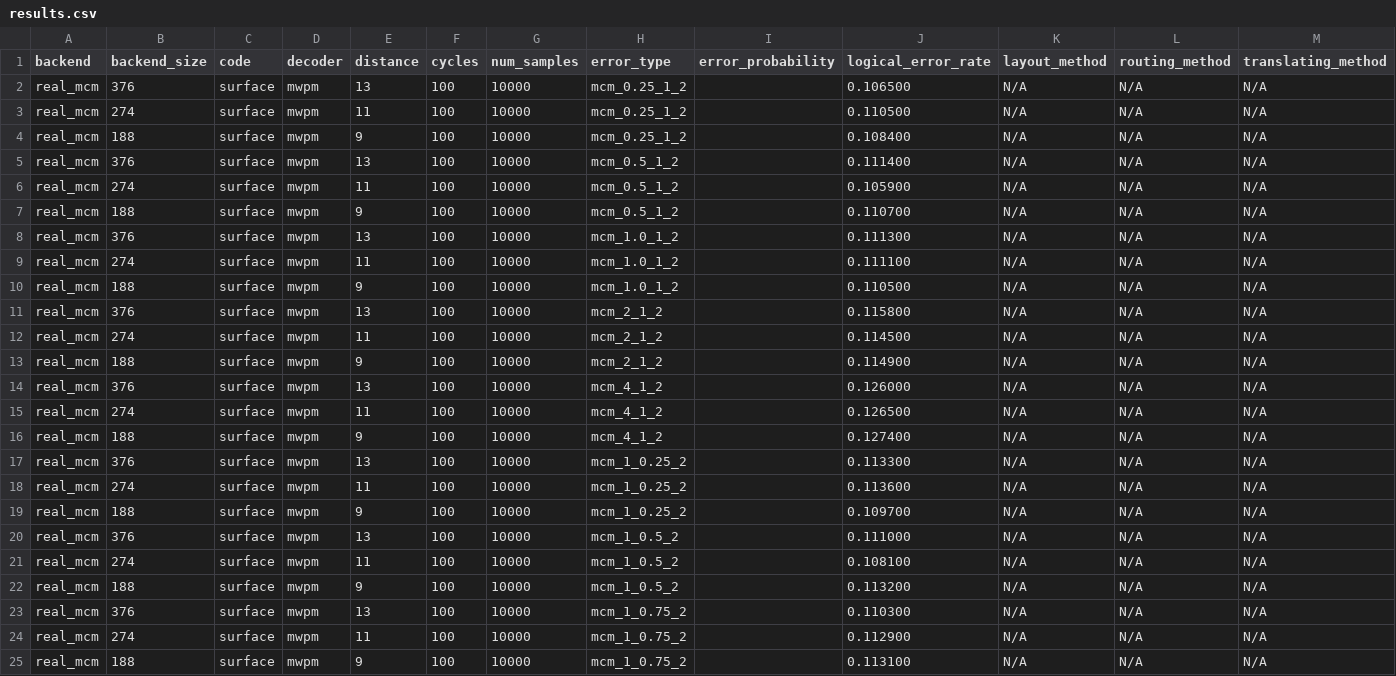
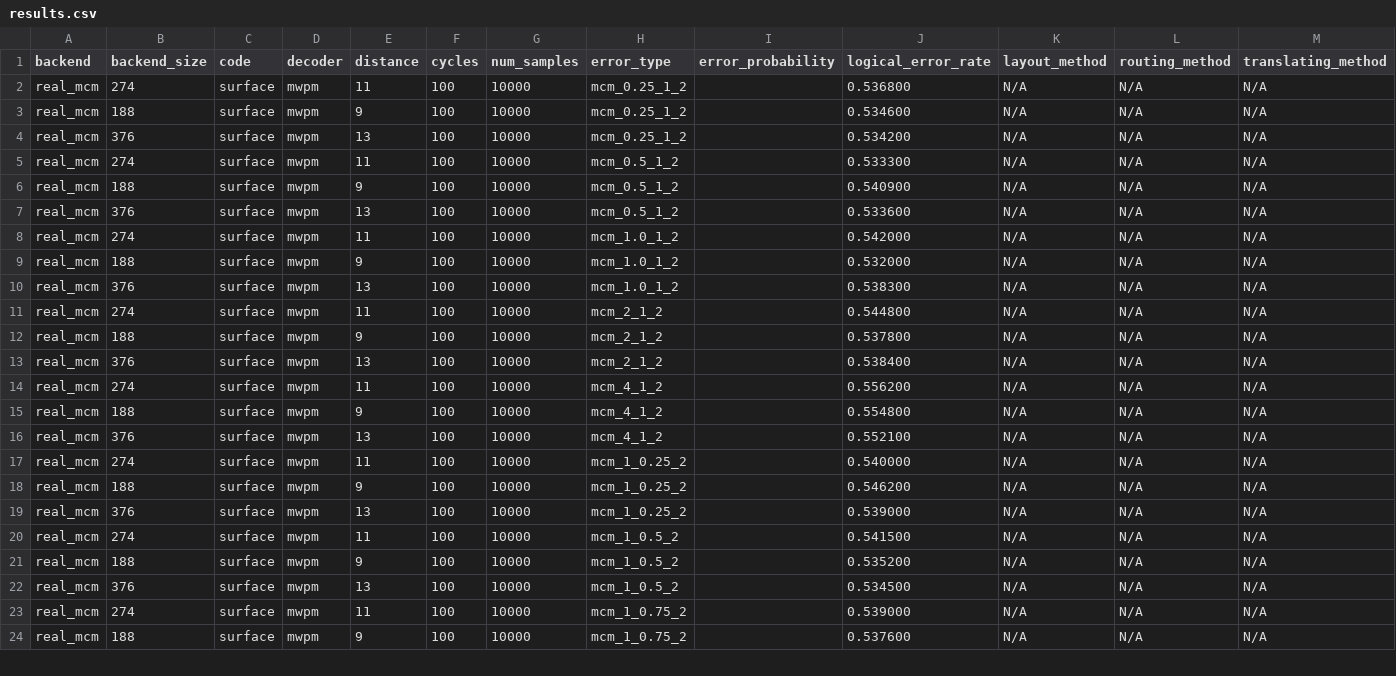
Before and after one commit to aswierkowska/eccentric_bench, a CSV file: experiment_results/MCM_futuristic_ft/results.csv, drawn as a sheet; only a part is shown; the diff covers the shown part only.

Commit message:
Ft results

```diff
--- a/experiment_results/MCM_futuristic_ft/results.csv
+++ b/experiment_results/MCM_futuristic_ft/results.csv
@@ -1,25 +1,24 @@
 backend,backend_size,code,decoder,distance,cycles,num_samples,error_type,error_probability,logical_error_rate,layout_method,routing_method,translating_method
-real_mcm,376,surface,mwpm,13,100,10000,mcm_0.25_1_2,,0.106500,N/A,N/A,N/A
-real_mcm,274,surface,mwpm,11,100,10000,mcm_0.25_1_2,,0.110500,N/A,N/A,N/A
-real_mcm,188,surface,mwpm,9,100,10000,mcm_0.25_1_2,,0.108400,N/A,N/A,N/A
-real_mcm,376,surface,mwpm,13,100,10000,mcm_0.5_1_2,,0.111400,N/A,N/A,N/A
-real_mcm,274,surface,mwpm,11,100,10000,mcm_0.5_1_2,,0.105900,N/A,N/A,N/A
-real_mcm,188,surface,mwpm,9,100,10000,mcm_0.5_1_2,,0.110700,N/A,N/A,N/A
-real_mcm,376,surface,mwpm,13,100,10000,mcm_1.0_1_2,,0.111300,N/A,N/A,N/A
-real_mcm,274,surface,mwpm,11,100,10000,mcm_1.0_1_2,,0.111100,N/A,N/A,N/A
-real_mcm,188,surface,mwpm,9,100,10000,mcm_1.0_1_2,,0.110500,N/A,N/A,N/A
-real_mcm,376,surface,mwpm,13,100,10000,mcm_2_1_2,,0.115800,N/A,N/A,N/A
-real_mcm,274,surface,mwpm,11,100,10000,mcm_2_1_2,,0.114500,N/A,N/A,N/A
-real_mcm,188,surface,mwpm,9,100,10000,mcm_2_1_2,,0.114900,N/A,N/A,N/A
-real_mcm,376,surface,mwpm,13,100,10000,mcm_4_1_2,,0.126000,N/A,N/A,N/A
-real_mcm,274,surface,mwpm,11,100,10000,mcm_4_1_2,,0.126500,N/A,N/A,N/A
-real_mcm,188,surface,mwpm,9,100,10000,mcm_4_1_2,,0.127400,N/A,N/A,N/A
-real_mcm,376,surface,mwpm,13,100,10000,mcm_1_0.25_2,,0.113300,N/A,N/A,N/A
-real_mcm,274,surface,mwpm,11,100,10000,mcm_1_0.25_2,,0.113600,N/A,N/A,N/A
-real_mcm,188,surface,mwpm,9,100,10000,mcm_1_0.25_2,,0.109700,N/A,N/A,N/A
-real_mcm,376,surface,mwpm,13,100,10000,mcm_1_0.5_2,,0.111000,N/A,N/A,N/A
-real_mcm,274,surface,mwpm,11,100,10000,mcm_1_0.5_2,,0.108100,N/A,N/A,N/A
-real_mcm,188,surface,mwpm,9,100,10000,mcm_1_0.5_2,,0.113200,N/A,N/A,N/A
-real_mcm,376,surface,mwpm,13,100,10000,mcm_1_0.75_2,,0.110300,N/A,N/A,N/A
-real_mcm,274,surface,mwpm,11,100,10000,mcm_1_0.75_2,,0.112900,N/A,N/A,N/A
-real_mcm,188,surface,mwpm,9,100,10000,mcm_1_0.75_2,,0.113100,N/A,N/A,N/A
+real_mcm,274,surface,mwpm,11,100,10000,mcm_0.25_1_2,,0.536800,N/A,N/A,N/A
+real_mcm,188,surface,mwpm,9,100,10000,mcm_0.25_1_2,,0.534600,N/A,N/A,N/A
+real_mcm,376,surface,mwpm,13,100,10000,mcm_0.25_1_2,,0.534200,N/A,N/A,N/A
+real_mcm,274,surface,mwpm,11,100,10000,mcm_0.5_1_2,,0.533300,N/A,N/A,N/A
+real_mcm,188,surface,mwpm,9,100,10000,mcm_0.5_1_2,,0.540900,N/A,N/A,N/A
+real_mcm,376,surface,mwpm,13,100,10000,mcm_0.5_1_2,,0.533600,N/A,N/A,N/A
+real_mcm,274,surface,mwpm,11,100,10000,mcm_1.0_1_2,,0.542000,N/A,N/A,N/A
+real_mcm,188,surface,mwpm,9,100,10000,mcm_1.0_1_2,,0.532000,N/A,N/A,N/A
+real_mcm,376,surface,mwpm,13,100,10000,mcm_1.0_1_2,,0.538300,N/A,N/A,N/A
+real_mcm,274,surface,mwpm,11,100,10000,mcm_2_1_2,,0.544800,N/A,N/A,N/A
+real_mcm,188,surface,mwpm,9,100,10000,mcm_2_1_2,,0.537800,N/A,N/A,N/A
+real_mcm,376,surface,mwpm,13,100,10000,mcm_2_1_2,,0.538400,N/A,N/A,N/A
+real_mcm,274,surface,mwpm,11,100,10000,mcm_4_1_2,,0.556200,N/A,N/A,N/A
+real_mcm,188,surface,mwpm,9,100,10000,mcm_4_1_2,,0.554800,N/A,N/A,N/A
+real_mcm,376,surface,mwpm,13,100,10000,mcm_4_1_2,,0.552100,N/A,N/A,N/A
+real_mcm,274,surface,mwpm,11,100,10000,mcm_1_0.25_2,,0.540000,N/A,N/A,N/A
+real_mcm,188,surface,mwpm,9,100,10000,mcm_1_0.25_2,,0.546200,N/A,N/A,N/A
+real_mcm,376,surface,mwpm,13,100,10000,mcm_1_0.25_2,,0.539000,N/A,N/A,N/A
+real_mcm,274,surface,mwpm,11,100,10000,mcm_1_0.5_2,,0.541500,N/A,N/A,N/A
+real_mcm,188,surface,mwpm,9,100,10000,mcm_1_0.5_2,,0.535200,N/A,N/A,N/A
+real_mcm,376,surface,mwpm,13,100,10000,mcm_1_0.5_2,,0.534500,N/A,N/A,N/A
+real_mcm,274,surface,mwpm,11,100,10000,mcm_1_0.75_2,,0.539000,N/A,N/A,N/A
+real_mcm,188,surface,mwpm,9,100,10000,mcm_1_0.75_2,,0.537600,N/A,N/A,N/A
```
Also changed, not shown: 1 added row and 56 edited cells elsewhere in this file, experiment_results/MCM_flamingo_ft/results.csv, experiment_results/MCM_tradeoff_futuristic_ft/results.csv, 1 other file.
